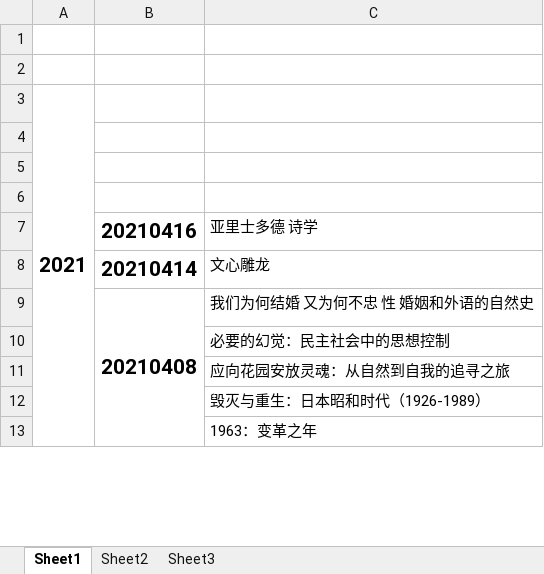
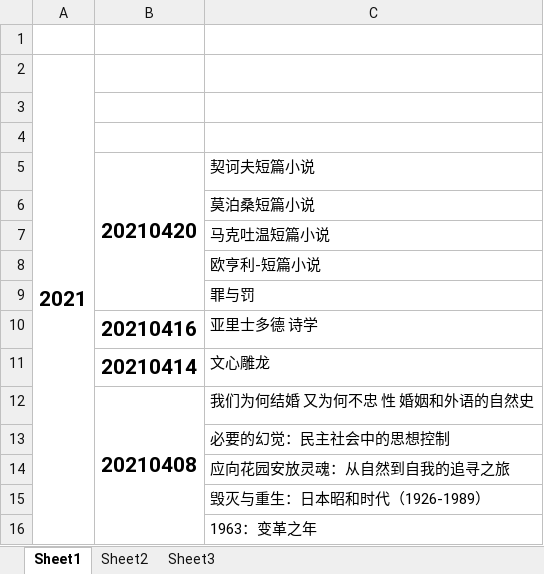
Before and after one commit to zzsong/stores, an Excel workbook: book-list.xlsx, sheet Sheet1, drawn as a sheet; only a part is shown; values as stored, in another font and other column widths than the file's, no borders; removed rows and columns are numbered as before the commit, all else as after; the diff names each change by its address in the sheet, - before the commit and + after, or states it on an @@ line.

```diff
--- a/book-list.xlsx (sheet Sheet1)
+++ b/book-list.xlsx (sheet Sheet1)
-row 2: (empty)
-row 5: (empty)
+row 5:  | 20210420 | 契诃夫短篇小说
+B5:B9 merged
+row 6:  |  | 莫泊桑短篇小说
+row 7:  |  | 马克吐温短篇小说
+row 8:  |  | 欧亨利-短篇小说
+row 9:  |  | 罪与罚
```
Also changed, not shown: 1 other file.
